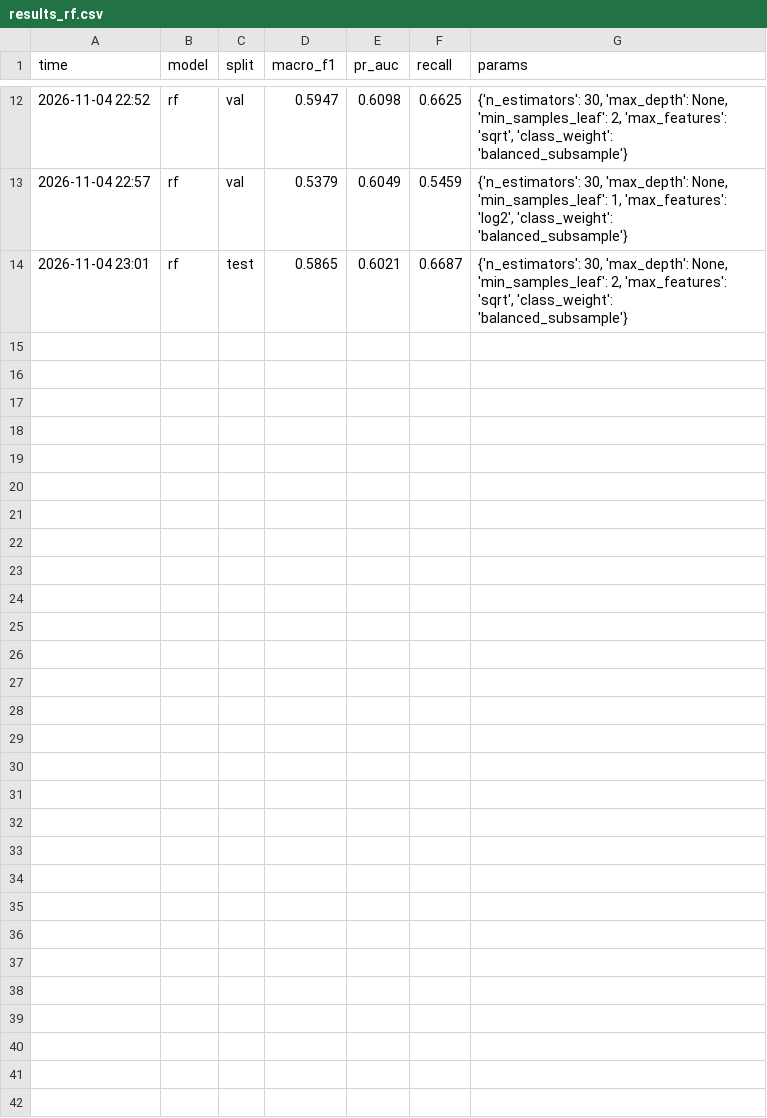
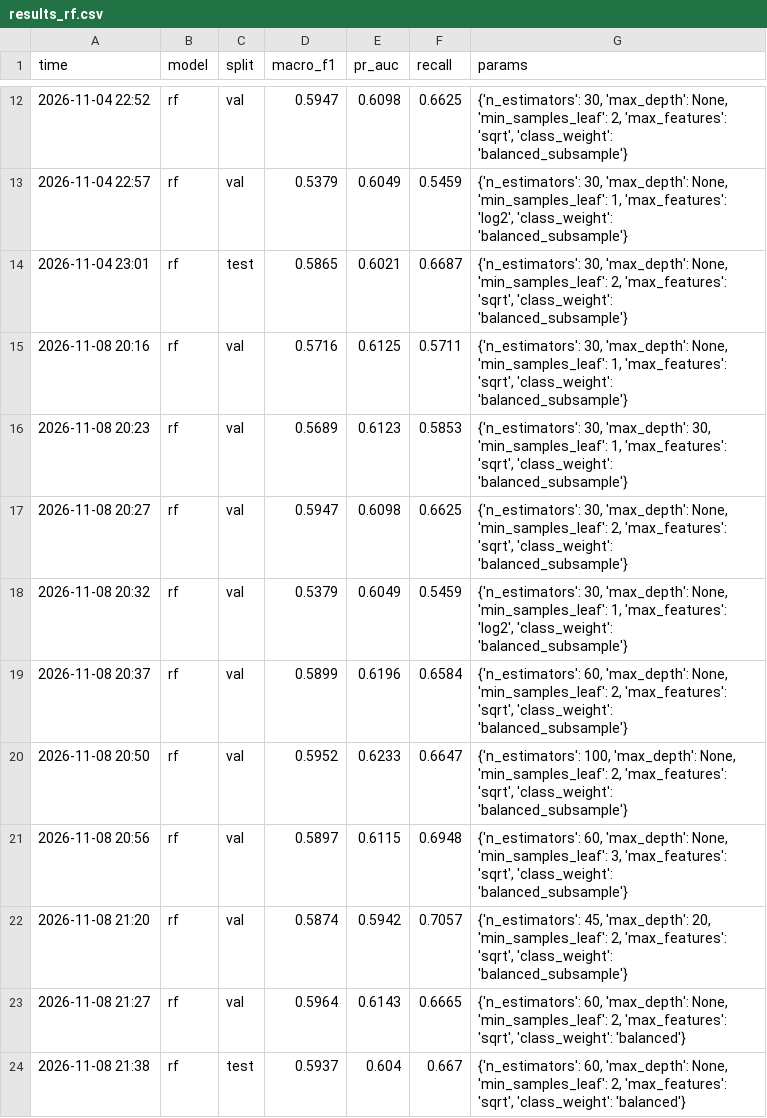
Before and after one commit to feelinnnn/network-attack-geo, a CSV file: reports/results_rf.csv, drawn as a sheet; only a part is shown, gaps mark what is left out; the diff names each change by its address in the sheet, - before the commit and + after, or states it on an @@ line.

Commit message:
update result

```diff
--- a/reports/results_rf.csv
+++ b/reports/results_rf.csv
+row 15: 2026-11-08 20:16 | rf | val | 0.5716 | 0.6125 | 0.5711 | {'n_estimators': 30, 'max_depth': None, 'min_samples_leaf': 1, 'max_features': 'sqrt', 'class_weight': 'balanced_subsample'}
+row 16: 2026-11-08 20:23 | rf | val | 0.5689 | 0.6123 | 0.5853 | {'n_estimators': 30, 'max_depth': 30, 'min_samples_leaf': 1, 'max_features': 'sqrt', 'class_weight': 'balanced_subsample'}
+row 17: 2026-11-08 20:27 | rf | val | 0.5947 | 0.6098 | 0.6625 | {'n_estimators': 30, 'max_depth': None, 'min_samples_leaf': 2, 'max_features': 'sqrt', 'class_weight': 'balanced_subsample'}
+row 18: 2026-11-08 20:32 | rf | val | 0.5379 | 0.6049 | 0.5459 | {'n_estimators': 30, 'max_depth': None, 'min_samples_leaf': 1, 'max_features': 'log2', 'class_weight': 'balanced_subsample'}
+row 19: 2026-11-08 20:37 | rf | val | 0.5899 | 0.6196 | 0.6584 | {'n_estimators': 60, 'max_depth': None, 'min_samples_leaf': 2, 'max_features': 'sqrt', 'class_weight': 'balanced_subsample'}
+row 20: 2026-11-08 20:50 | rf | val | 0.5952 | 0.6233 | 0.6647 | {'n_estimators': 100, 'max_depth': None, 'min_samples_leaf': 2, 'max_features': 'sqrt', 'class_weight': 'balanced_subsample'}
+row 21: 2026-11-08 20:56 | rf | val | 0.5897 | 0.6115 | 0.6948 | {'n_estimators': 60, 'max_depth': None, 'min_samples_leaf': 3, 'max_features': 'sqrt', 'class_weight': 'balanced_subsample'}
+row 22: 2026-11-08 21:20 | rf | val | 0.5874 | 0.5942 | 0.7057 | {'n_estimators': 45, 'max_depth': 20, 'min_samples_leaf': 2, 'max_features': 'sqrt', 'class_weight': 'balanced_subsample'}
+row 23: 2026-11-08 21:27 | rf | val | 0.5964 | 0.6143 | 0.6665 | {'n_estimators': 60, 'max_depth': None, 'min_samples_leaf': 2, 'max_features': 'sqrt', 'class_weight': 'balanced'}
+row 24: 2026-11-08 21:38 | rf | test | 0.5937 | 0.604 | 0.667 | {'n_estimators': 60, 'max_depth': None, 'min_samples_leaf': 2, 'max_features': 'sqrt', 'class_weight': 'balanced'}
```
Also changed, not shown: reports/results_rf_geo.csv, reports/results_rf_ttl.csv, 12 other files.
